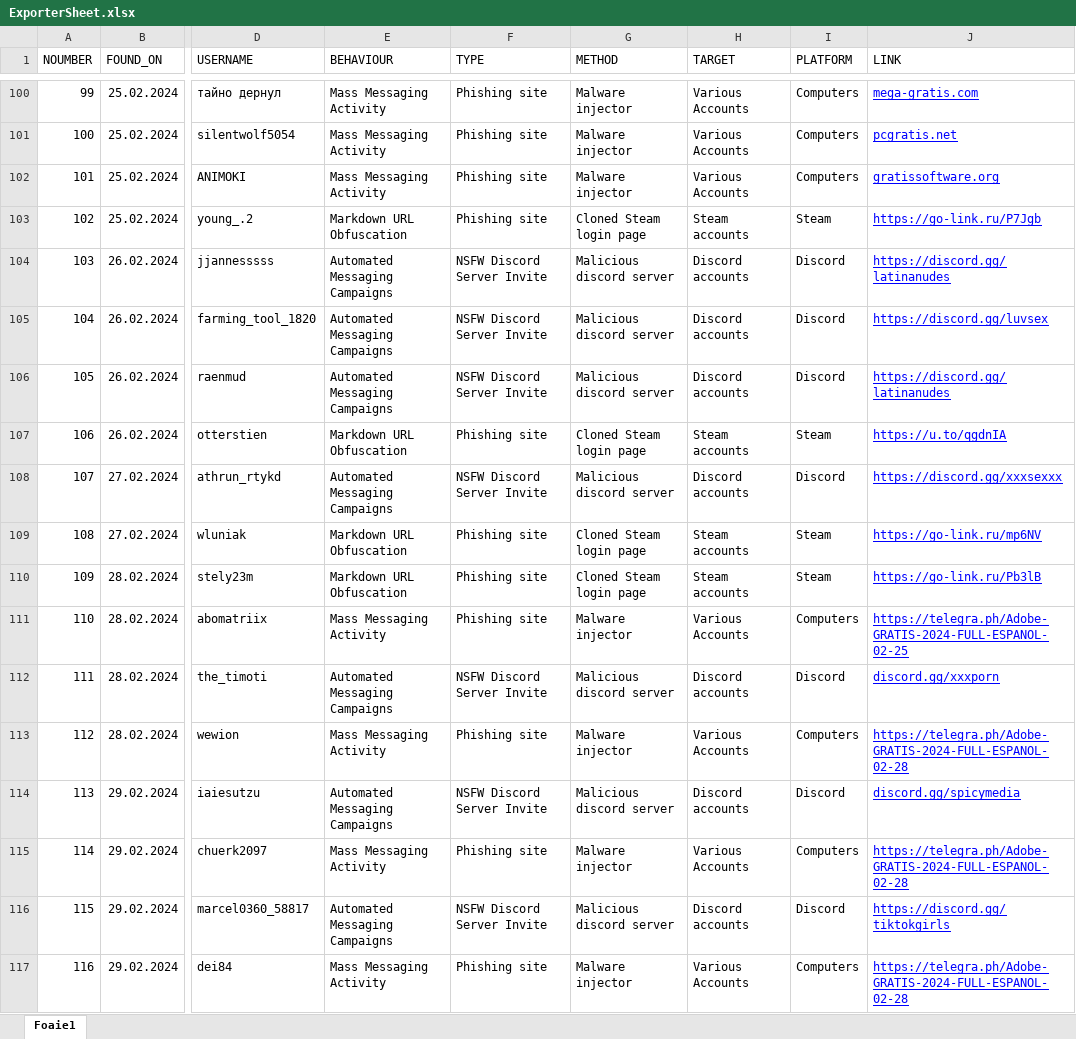
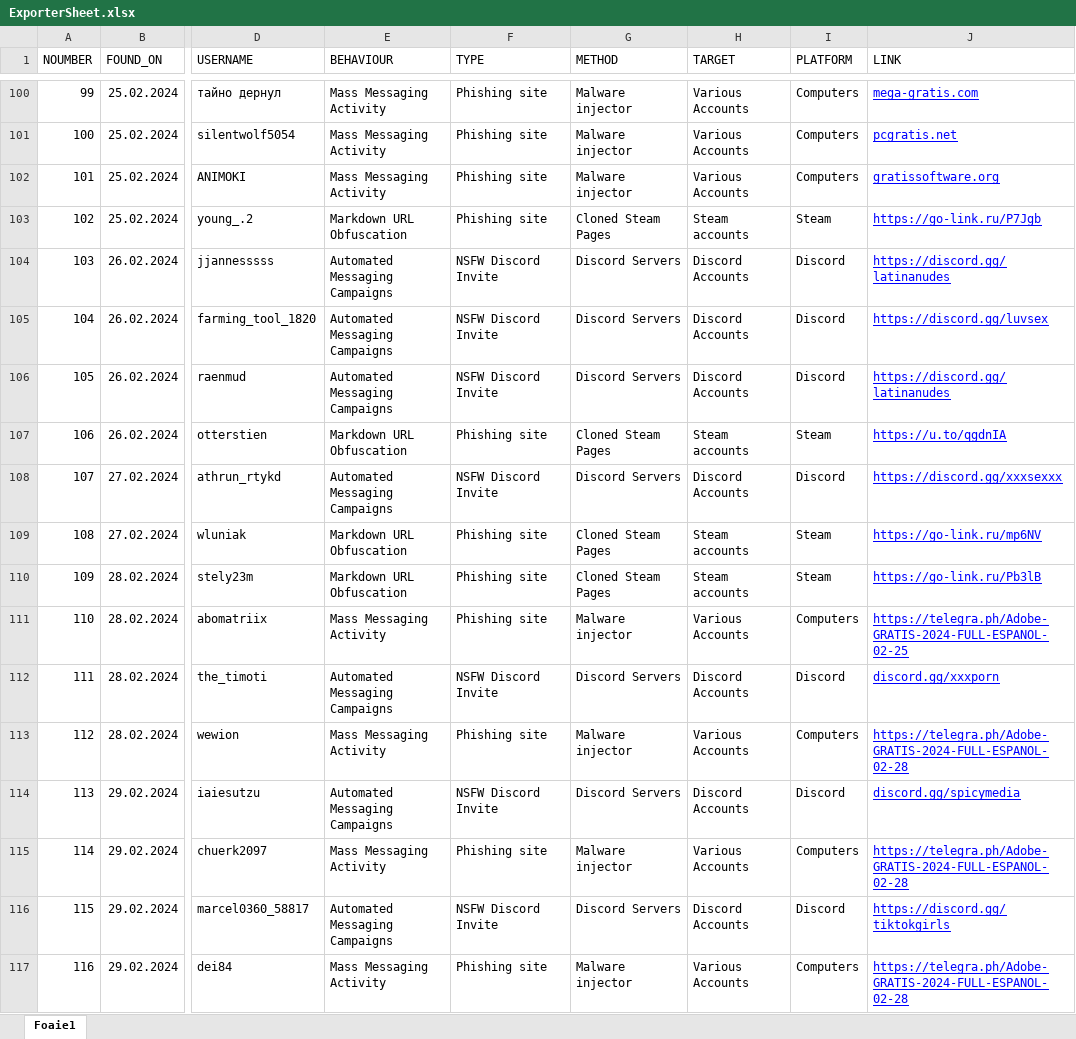
Before and after one commit to ThatSINEWAVE/Malicious-URLs-DB, an Excel workbook: tools/ExporterSheet.xlsx, sheet Foaie1, drawn as a sheet; only a part is shown, gaps mark what is left out; values as stored, in another font and other column widths than the file's, no borders; charts and pictures not drawn; the diff covers the shown part only; the diff names each change by its address in the sheet, - before the commit and + after, or states it on an @@ line.

```diff
--- a/tools/ExporterSheet.xlsx (sheet Foaie1)
+++ b/tools/ExporterSheet.xlsx (sheet Foaie1)
-G103 (METHOD): Cloned Steam login page
+G103 (METHOD): Cloned Steam Pages
-F104:F106 (TYPE): NSFW Discord Server Invite
+F104:F106 (TYPE): NSFW Discord Invite
-G104:G106 (METHOD): Malicious discord server
+G104:G106 (METHOD): Discord Servers
-H104:H106 (TARGET): Discord accounts
+H104:H106 (TARGET): Discord Accounts
-G107 (METHOD): Cloned Steam login page
+G107 (METHOD): Cloned Steam Pages
-F108 (TYPE): NSFW Discord Server Invite
+F108 (TYPE): NSFW Discord Invite
-G108 (METHOD): Malicious discord server
+G108 (METHOD): Discord Servers
-H108 (TARGET): Discord accounts
+H108 (TARGET): Discord Accounts
-G109:G110 (METHOD): Cloned Steam login page
+G109:G110 (METHOD): Cloned Steam Pages
-F112 (TYPE): NSFW Discord Server Invite
+F112 (TYPE): NSFW Discord Invite
-G112 (METHOD): Malicious discord server
+G112 (METHOD): Discord Servers
-H112 (TARGET): Discord accounts
+H112 (TARGET): Discord Accounts
-F114 (TYPE): NSFW Discord Server Invite
+F114 (TYPE): NSFW Discord Invite
-G114 (METHOD): Malicious discord server
+G114 (METHOD): Discord Servers
-H114 (TARGET): Discord accounts
+H114 (TARGET): Discord Accounts
-F116 (TYPE): NSFW Discord Server Invite
+F116 (TYPE): NSFW Discord Invite
-G116 (METHOD): Malicious discord server
+G116 (METHOD): Discord Servers
-H116 (TARGET): Discord accounts
+H116 (TARGET): Discord Accounts
```
Also changed, not shown: 1012 edited cells elsewhere in this sheet, 2 other files.
